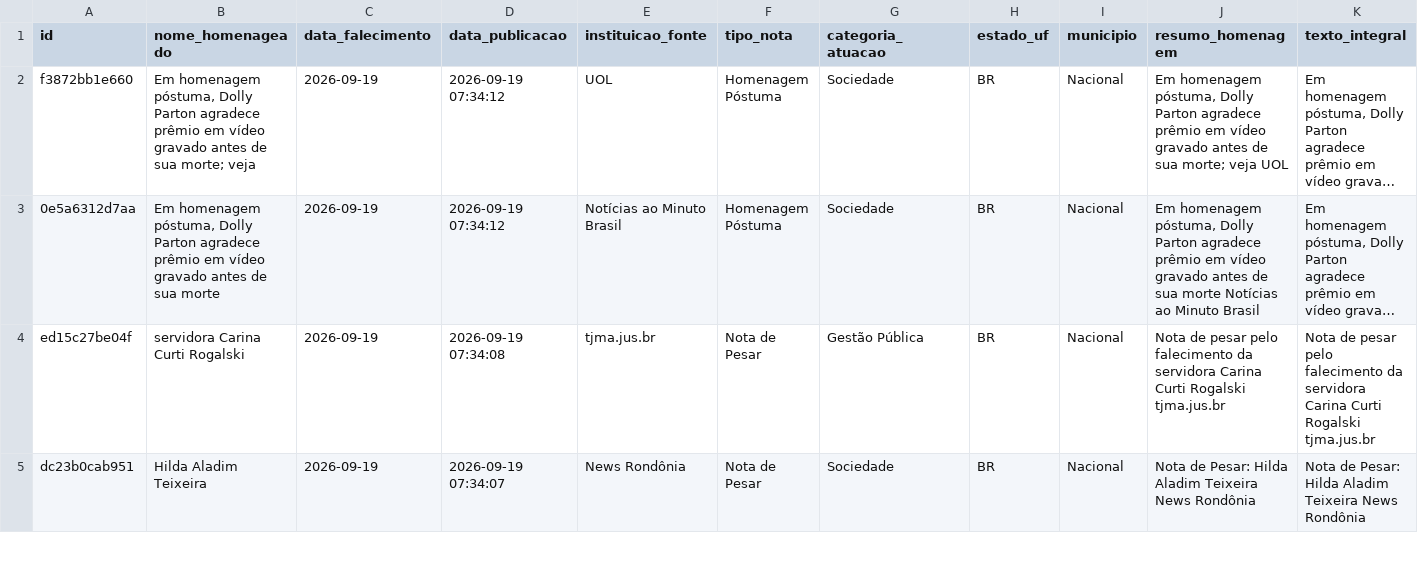
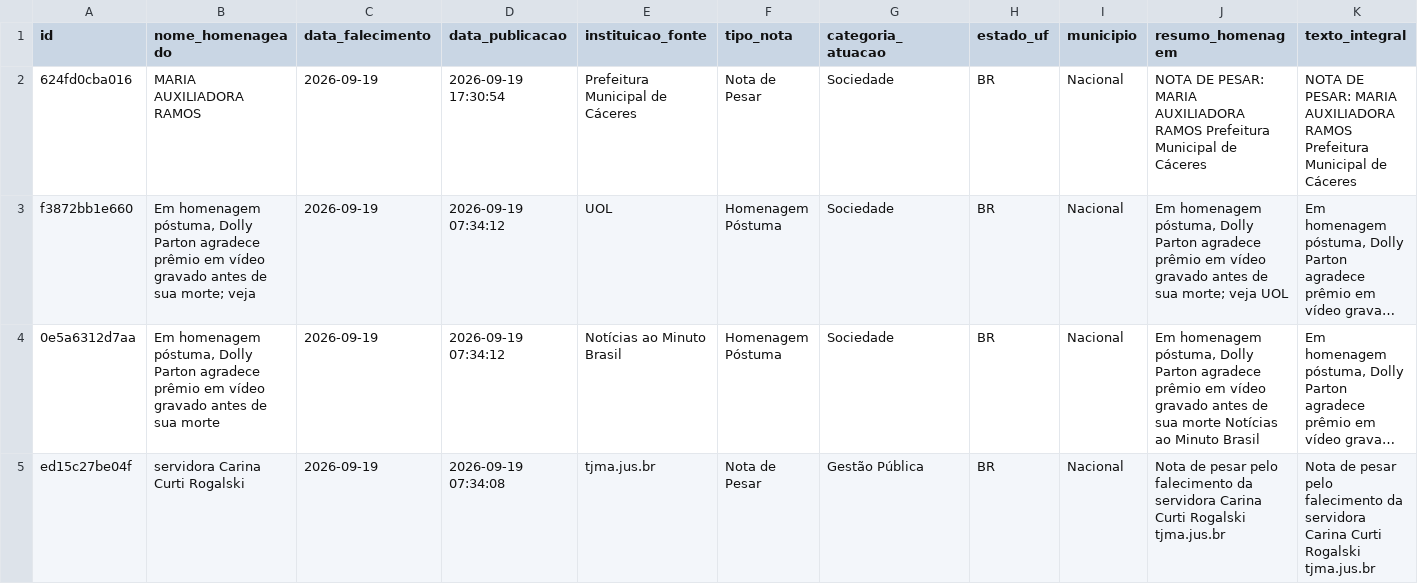
Before and after one commit to yuriluna85/obituarium, a CSV file: data/2026/09/obituario_2026_09.csv, drawn as a sheet; only a part is shown; the shorter side is filled out with more unchanged rows; long unchanged cells end in …; rows hold the shown columns only; the diff names each change by its address in the sheet, - before the commit and + after, or states it on an @@ line.

```diff
--- a/data/2026/09/obituario_2026_09.csv
+++ b/data/2026/09/obituario_2026_09.csv
+row 2: 624fd0cba016 | MARIA AUXILIADORA RAMOS | 2026-09-19 | 2026-09-19 17:30:54 | Prefeitura Municipal de Cáceres | Nota de Pesar | Sociedade | BR | Nacional | NOTA DE PESAR: MARIA AUXILIADORA RAMOS Prefeitura Municipal de Cáceres | NOTA DE PESAR: MARIA AUXILIADORA RAMOS Prefeitura Municipal de Cáceres
```
